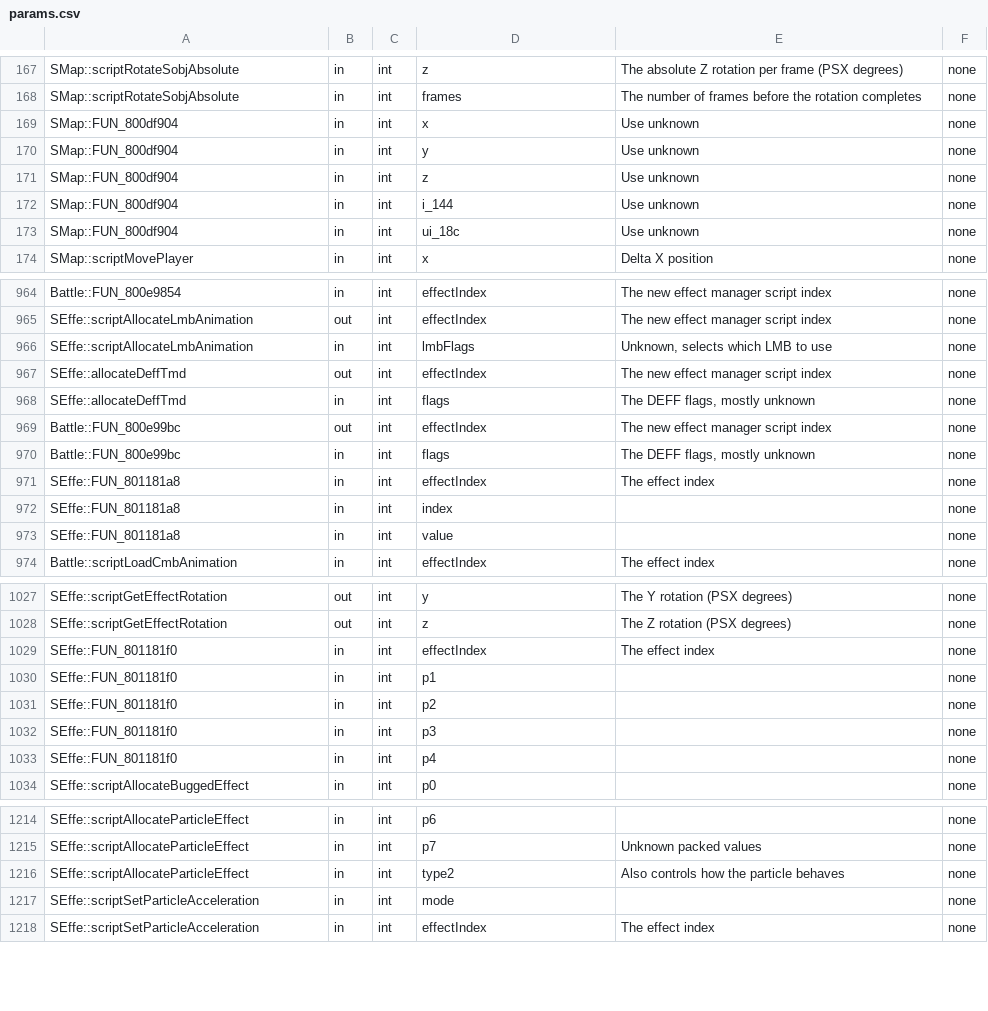
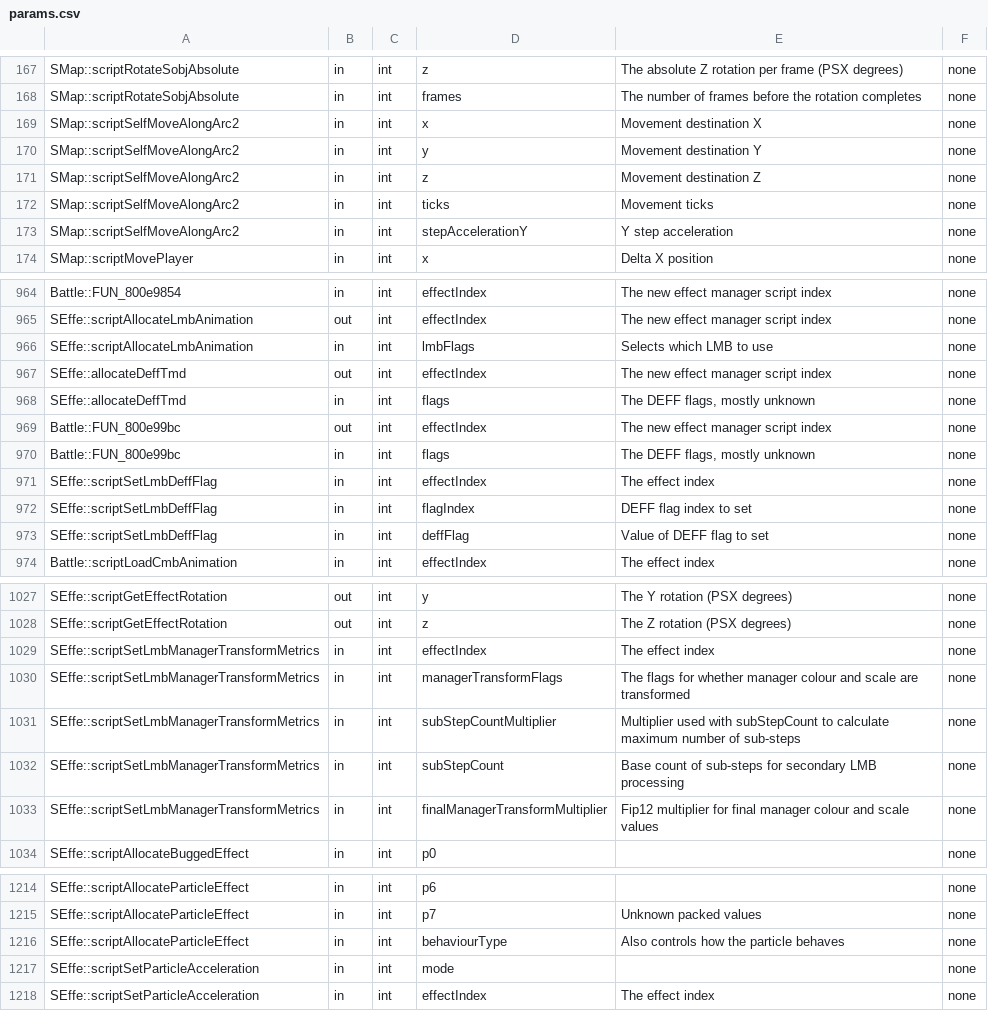
Before and after one commit to Ink230/irongoon, a CSV file: patches/meta/params.csv, drawn as a sheet; only a part is shown, gaps mark what is left out; the diff covers the shown part only.

```diff
--- a/patches/meta/params.csv
+++ b/patches/meta/params.csv
@@ -168,7 +168,7 @@
 "SMap::scriptRotateSobjAbsolute","in","int","frames","The number of frames before the rotation completes","none"
-"SMap::FUN_800df904","in","int","x","Use unknown","none"
-"SMap::FUN_800df904","in","int","y","Use unknown","none"
-"SMap::FUN_800df904","in","int","z","Use unknown","none"
-"SMap::FUN_800df904","in","int","i_144","Use unknown","none"
-"SMap::FUN_800df904","in","int","ui_18c","Use unknown","none"
+"SMap::scriptSelfMoveAlongArc2","in","int","x","Movement destination X","none"
+"SMap::scriptSelfMoveAlongArc2","in","int","y","Movement destination Y","none"
+"SMap::scriptSelfMoveAlongArc2","in","int","z","Movement destination Z","none"
+"SMap::scriptSelfMoveAlongArc2","in","int","ticks","Movement ticks","none"
+"SMap::scriptSelfMoveAlongArc2","in","int","stepAccelerationY","Y step acceleration","none"
 "SMap::scriptMovePlayer","in","int","x","Delta X position","none"
@@ -965,3 +965,3 @@
 "SEffe::scriptAllocateLmbAnimation","out","int","effectIndex","The new effect manager script index","none"
-"SEffe::scriptAllocateLmbAnimation","in","int","lmbFlags","Unknown, selects which LMB to use","none"
+"SEffe::scriptAllocateLmbAnimation","in","int","lmbFlags","Selects which LMB to use","none"
 "SEffe::allocateDeffTmd","out","int","effectIndex","The new effect manager script index","none"
@@ -970,5 +970,5 @@
 "Battle::FUN_800e99bc","in","int","flags","The DEFF flags, mostly unknown","none"
-"SEffe::FUN_801181a8","in","int","effectIndex","The effect index","none"
-"SEffe::FUN_801181a8","in","int","index","","none"
-"SEffe::FUN_801181a8","in","int","value","","none"
+"SEffe::scriptSetLmbDeffFlag","in","int","effectIndex","The effect index","none"
+"SEffe::scriptSetLmbDeffFlag","in","int","flagIndex","DEFF flag index to set","none"
+"SEffe::scriptSetLmbDeffFlag","in","int","deffFlag","Value of DEFF flag to set","none"
 "Battle::scriptLoadCmbAnimation","in","int","effectIndex","The effect index","none"
@@ -1028,7 +1028,7 @@
 "SEffe::scriptGetEffectRotation","out","int","z","The Z rotation (PSX degrees)","none"
-"SEffe::FUN_801181f0","in","int","effectIndex","The effect index","none"
-"SEffe::FUN_801181f0","in","int","p1","","none"
-"SEffe::FUN_801181f0","in","int","p2","","none"
-"SEffe::FUN_801181f0","in","int","p3","","none"
-"SEffe::FUN_801181f0","in","int","p4","","none"
+"SEffe::scriptSetLmbManagerTransformMetrics","in","int","effectIndex","The effect index","none"
+"SEffe::scriptSetLmbManagerTransformMetrics","in","int","managerTransformFlags","The flags for whether manager colour and scale are transformed","none"
+"SEffe::scriptSetLmbManagerTransformMetrics","in","int","subStepCountMultiplier","Multiplier used with subStepCount to calculate maximum number of sub-steps","none"
+"SEffe::scriptSetLmbManagerTransformMetrics","in","int","subStepCount","Base count of sub-steps for secondary LMB processing","none"
+"SEffe::scriptSetLmbManagerTransformMetrics","in","int","finalManagerTransformMultiplier","Fip12 multiplier for final manager colour and scale values","none"
 "SEffe::scriptAllocateBuggedEffect","in","int","p0","","none"
@@ -1215,3 +1215,3 @@
 "SEffe::scriptAllocateParticleEffect","in","int","p7","Unknown packed values","none"
-"SEffe::scriptAllocateParticleEffect","in","int","type2","Also controls how the particle behaves","none"
+"SEffe::scriptAllocateParticleEffect","in","int","behaviourType","Also controls how the particle behaves","none"
 "SEffe::scriptSetParticleAcceleration","in","int","mode","","none"
```
Also changed, not shown: 24 edited cells elsewhere in this file, patches/meta/descriptions.csv, patches/meta/legend.game.combat.bent.BattleEntityStat.csv, 49 other files.
